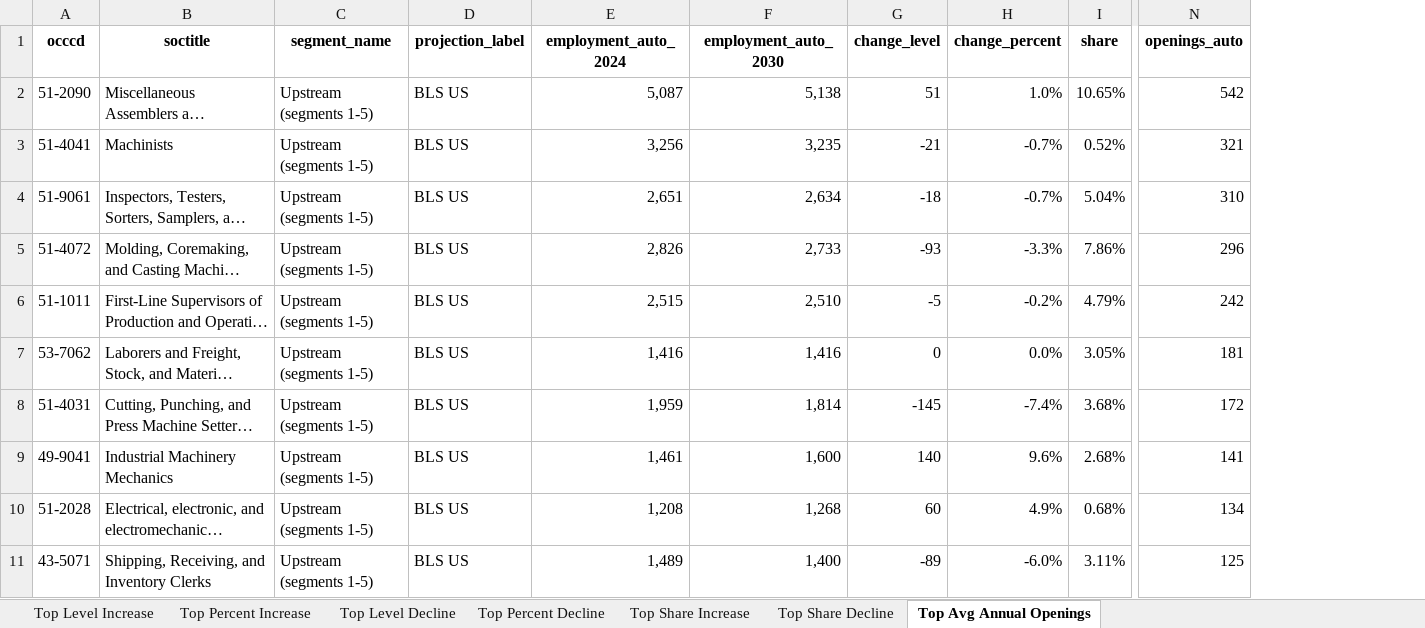
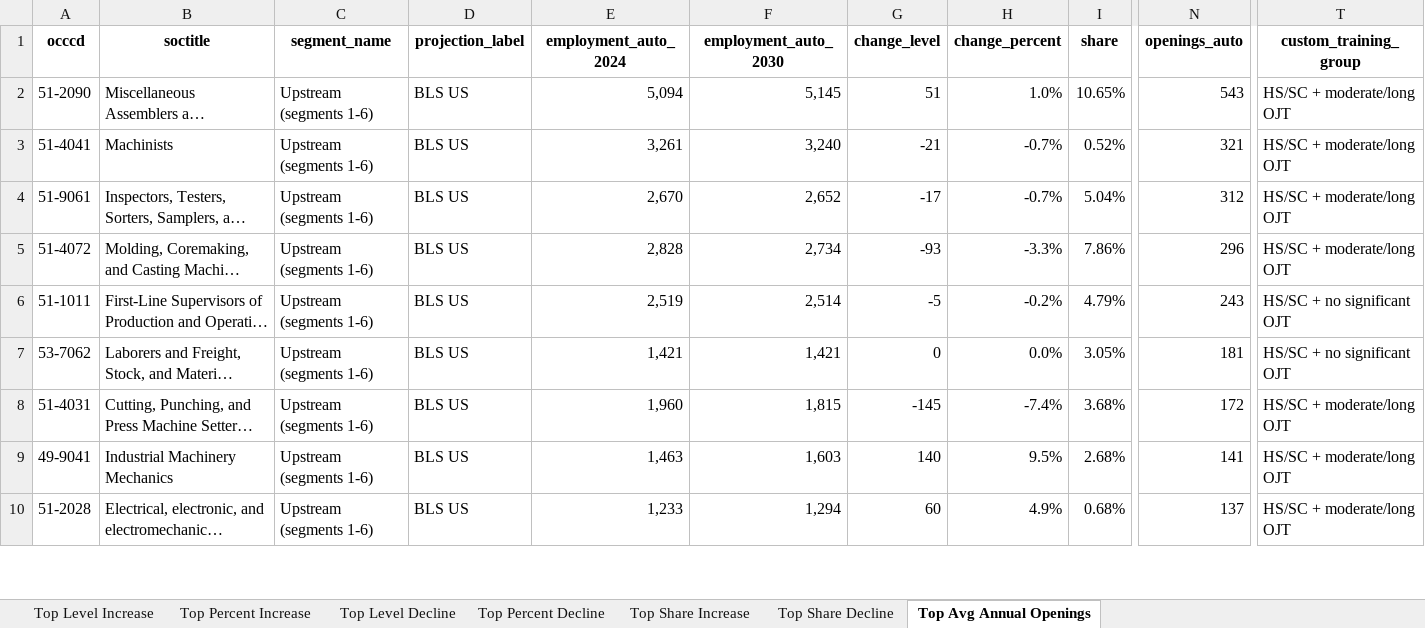
Before and after one commit to erikvasilauskas/EV-Transition-MI-Mobility, an Excel workbook: data/processed/sam_auto_dashboard_2024_refresh/custom_table_output/bls_us/bls_us_stage_occ_highlights_upstream.xlsx, sheet Top Avg Annual Openings, drawn as a sheet; only a part is shown, gaps mark what is left out; long unchanged cells end in …; values as stored, in another font and other column widths than the file's, no borders; removed rows and columns are numbered as before the commit, all else as after; rows hold the shown columns only; the diff covers the shown part only; the diff names each change by its address in the sheet, - before the commit and + after, or states it on an @@ line.

```diff
--- a/data/processed/sam_auto_dashboard_2024_refresh/custom_table_output/bls_us/bls_us_stage_occ_highlights_upstream.xlsx (sheet Top Avg Annual Openings)
+++ b/data/processed/sam_auto_dashboard_2024_refresh/custom_table_output/bls_us/bls_us_stage_occ_highlights_upstream.xlsx (sheet Top Avg Annual Openings)
+column T (custom_training_group), rows 2-10: HS/SC + moderate/long OJT | HS/SC + moderate/long OJT | HS/SC + moderate/long OJT | HS/SC + moderate/long OJT | HS/SC + no significant OJT | HS/SC + no significant OJT | HS/SC + moderate/long OJT | HS/SC + moderate/long OJT | HS/SC + moderate/long OJT
-C2:C10 (segment_name): Upstream (segments 1-5)
+C2:C10 (segment_name): Upstream (segments 1-6)
-E2 (employment_auto_2024): 5,087
+E2 (employment_auto_2024): 5,094
-F2 (employment_auto_2030): 5,138
+F2 (employment_auto_2030): 5,145
-N2 (openings_auto): 542
+N2 (openings_auto): 543
-E3 (employment_auto_2024): 3,256
+E3 (employment_auto_2024): 3,261
-F3 (employment_auto_2030): 3,235
+F3 (employment_auto_2030): 3,240
-E4 (employment_auto_2024): 2,651
+E4 (employment_auto_2024): 2,670
-F4 (employment_auto_2030): 2,634
+F4 (employment_auto_2030): 2,652
-G4 (change_level): -18
+G4 (change_level): -17
-N4 (openings_auto): 310
+N4 (openings_auto): 312
-E5 (employment_auto_2024): 2,826
+E5 (employment_auto_2024): 2,828
-F5 (employment_auto_2030): 2,733
+F5 (employment_auto_2030): 2,734
-E6 (employment_auto_2024): 2,515
+E6 (employment_auto_2024): 2,519
-F6 (employment_auto_2030): 2,510
+F6 (employment_auto_2030): 2,514
-N6 (openings_auto): 242
+N6 (openings_auto): 243
-E7 (employment_auto_2024): 1,416
+E7 (employment_auto_2024): 1,421
-F7 (employment_auto_2030): 1,416
+F7 (employment_auto_2030): 1,421
-E8 (employment_auto_2024): 1,959
+E8 (employment_auto_2024): 1,960
-F8 (employment_auto_2030): 1,814
+F8 (employment_auto_2030): 1,815
-E9 (employment_auto_2024): 1,461
+E9 (employment_auto_2024): 1,463
-F9 (employment_auto_2030): 1,600
+F9 (employment_auto_2030): 1,603
-H9 (change_percent): 9.6%
+H9 (change_percent): 9.5%
-E10 (employment_auto_2024): 1,208
+E10 (employment_auto_2024): 1,233
-F10 (employment_auto_2030): 1,268
+F10 (employment_auto_2030): 1,294
-N10 (openings_auto): 134
+N10 (openings_auto): 137
-row 11: 43-5071 | Shipping, Receiving, and Inventory Clerks | Upstream (segments 1-5) | BLS US | 1,489 | 1,400 | -89 | -6.0% | 3.11% | 125
```
Also changed, not shown: 20 added rows, 19 removed rows and 212 edited cells elsewhere in this sheet, sheet Top Percent Increase, sheet Top Level Increase, sheet Top Share Increase, sheet Top Percent Decline, sheet Top Level Decline, sheet Top Share Decline, data/processed/sam_auto_dashboard_2024_refresh/custom_table_output/dtmb_mi/dtmb_mi_stage_occ_highlights_upstream.xlsx, data/processed/sam_auto_dashboard_2024_refresh/custom_table_output/moodys_mi/moodys_mi_stage_occ_highlights_upstream.xlsx, 25 other files.
